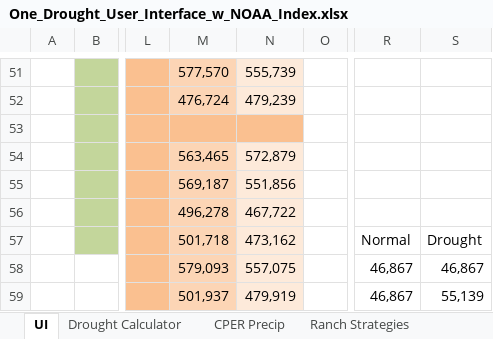
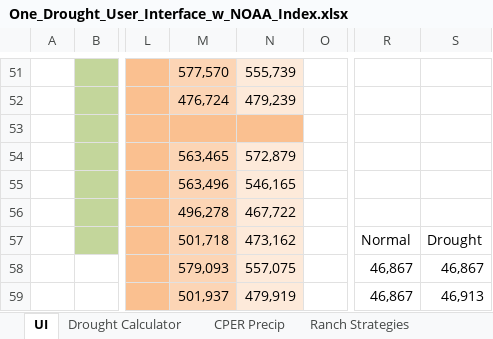
Before and after one commit to maxrlnd/docker_test, an Excel workbook: misc/One_Drought_User_Interface_w_NOAA_Index.xlsx, sheet UI, drawn as a sheet; only a part is shown, gaps mark what is left out; values as stored, in another font and other column widths than the file's, no borders; charts and pictures not drawn; the diff covers the shown part only; the diff names each change by its address in the sheet, - before the commit and + after, or states it on an @@ line.

```diff
--- a/misc/One_Drought_User_Interface_w_NOAA_Index.xlsx (sheet UI)
+++ b/misc/One_Drought_User_Interface_w_NOAA_Index.xlsx (sheet UI)
-M55: 569,187
+M55: 563,496
-N55: 551,856
+N55: 546,165
-S59: 55,139
+S59: 46,913
```
Also changed, not shown: 3 added rows, 3 removed rows and 23 edited cells elsewhere in this sheet, sheet Ranch Strategies, sheet Drought Calculator, formulas that keep their value, charts or pictures, 1 other file.
